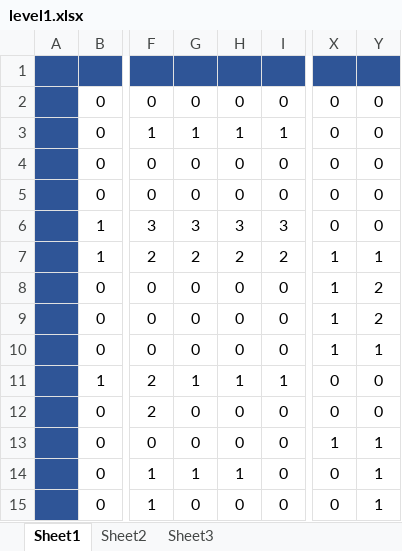
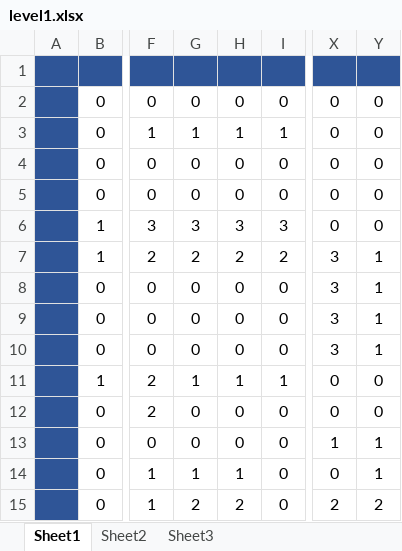
Before and after one commit to Kekwy/TankWar-Java-Edition-, an Excel workbook: map/level1.xlsx, sheet Sheet1, drawn as a sheet; only a part is shown, gaps mark what is left out; values as stored, in another font and other column widths than the file's, no borders; conditional formats not drawn; the diff names each change by its address in the sheet, - before the commit and + after, or states it on an @@ line.

```diff
--- a/map/level1.xlsx (sheet Sheet1)
+++ b/map/level1.xlsx (sheet Sheet1)
-X7:X10: 1
+X7:X10: 3
-Y8:Y9: 2
+Y8:Y9: 1
-G15: 0
+G15: 2
-H15: 0
+H15: 2
-X15: 0
+X15: 2
-Y15: 1
+Y15: 2
```
Also changed, not shown: 5 other files.
